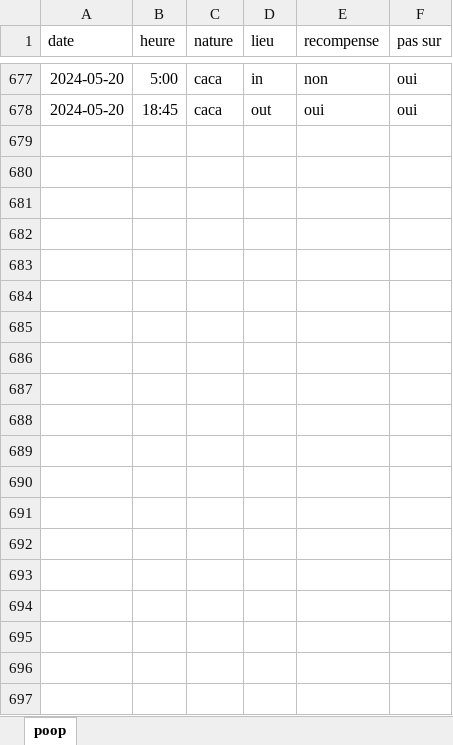
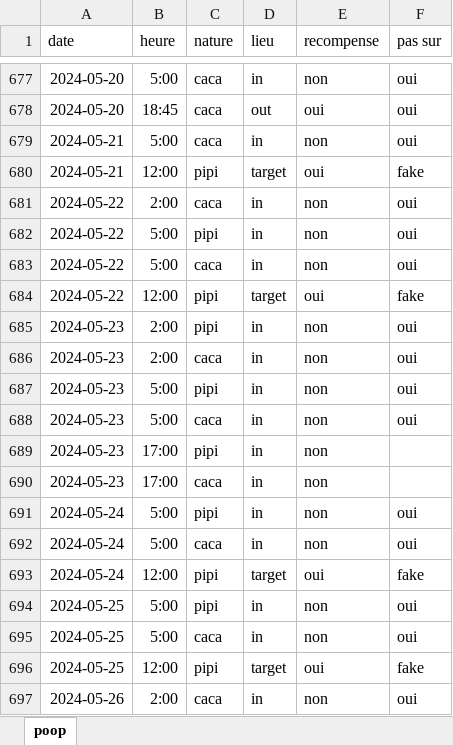
Before and after one commit to therealsemp/mydogtracker, an Excel workbook: data/poop.xlsx, sheet poop, drawn as a sheet; only a part is shown, gaps mark what is left out; values as stored, in another font and other column widths than the file's, no borders; the diff covers the shown part only; the diff names each change by its address in the sheet, - before the commit and + after, or states it on an @@ line.

Commit message:
2024-06-04 data

```diff
--- a/data/poop.xlsx (sheet poop)
+++ b/data/poop.xlsx (sheet poop)
+row 679: 2024-05-21 | 5:00 | caca | in | non | oui
+row 680: 2024-05-21 | 12:00 | pipi | target | oui | fake
+row 681: 2024-05-22 | 2:00 | caca | in | non | oui
+row 682: 2024-05-22 | 5:00 | pipi | in | non | oui
+row 683: 2024-05-22 | 5:00 | caca | in | non | oui
+row 684: 2024-05-22 | 12:00 | pipi | target | oui | fake
+row 685: 2024-05-23 | 2:00 | pipi | in | non | oui
+row 686: 2024-05-23 | 2:00 | caca | in | non | oui
+row 687: 2024-05-23 | 5:00 | pipi | in | non | oui
+row 688: 2024-05-23 | 5:00 | caca | in | non | oui
+row 689: 2024-05-23 | 17:00 | pipi | in | non
+row 690: 2024-05-23 | 17:00 | caca | in | non
+row 691: 2024-05-24 | 5:00 | pipi | in | non | oui
+row 692: 2024-05-24 | 5:00 | caca | in | non | oui
+row 693: 2024-05-24 | 12:00 | pipi | target | oui | fake
+row 694: 2024-05-25 | 5:00 | pipi | in | non | oui
+row 695: 2024-05-25 | 5:00 | caca | in | non | oui
+row 696: 2024-05-25 | 12:00 | pipi | target | oui | fake
+row 697: 2024-05-26 | 2:00 | caca | in | non | oui
```
Also changed, not shown: 31 added rows elsewhere in this sheet, 6 other files.
